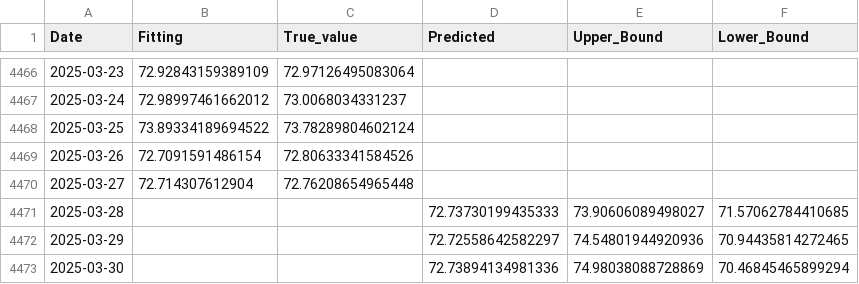
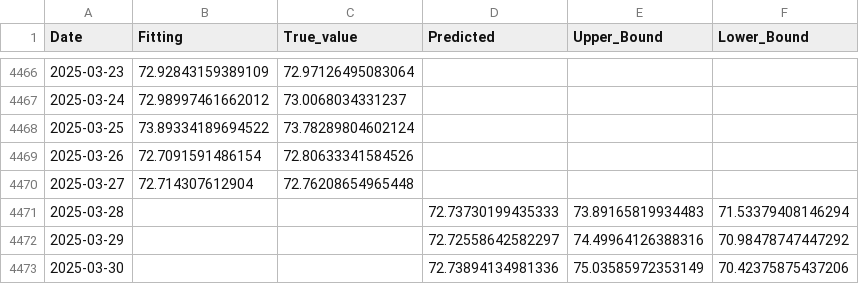
Before and after one commit to tuananhs702/Auto_Data_PowerBI, a CSV file: downloads/summary_Br_daily.csv, drawn as a sheet; only a part is shown, gaps mark what is left out.

```diff
--- a/downloads/summary_Br_daily.csv
+++ b/downloads/summary_Br_daily.csv
@@ -4470,4 +4470,4 @@ Date,Fitting,True_value,Predicted,Upper_Bound,Lower_Bound
 2025-03-27,72.714307612904,72.76208654965448,,,
-2025-03-28,,,72.73730199435333,73.90606089498027,71.57062784410685
-2025-03-29,,,72.72558642582297,74.54801944920936,70.94435814272465
-2025-03-30,,,72.73894134981336,74.98038088728869,70.46845465899294
+2025-03-28,,,72.73730199435333,73.89165819934483,71.53379408146294
+2025-03-29,,,72.72558642582297,74.49964126388316,70.98478747447292
+2025-03-30,,,72.73894134981336,75.03585972353149,70.42375875437206
```
Also changed, not shown: downloads/predictions_table_Br_daily.csv, downloads/predictions_table_US_daily.csv, 1 other file.
